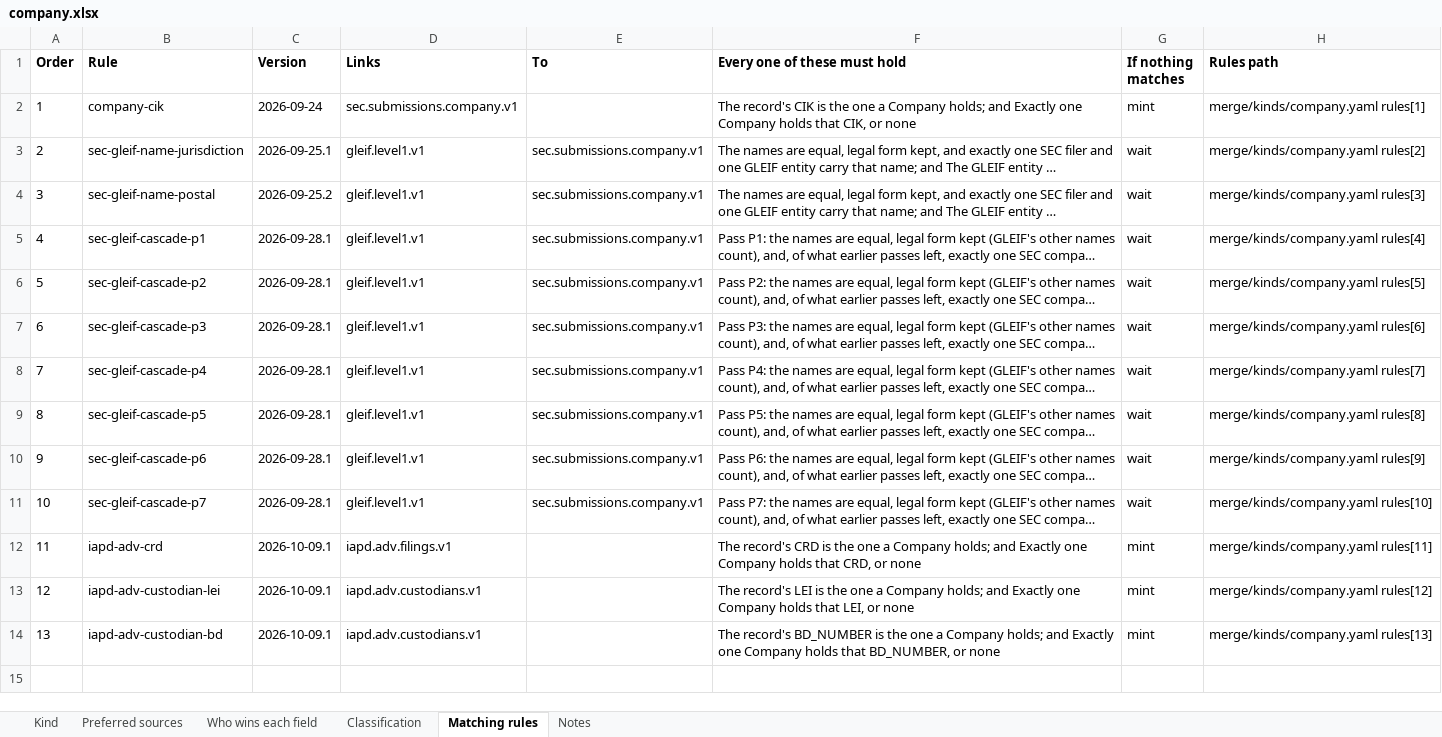
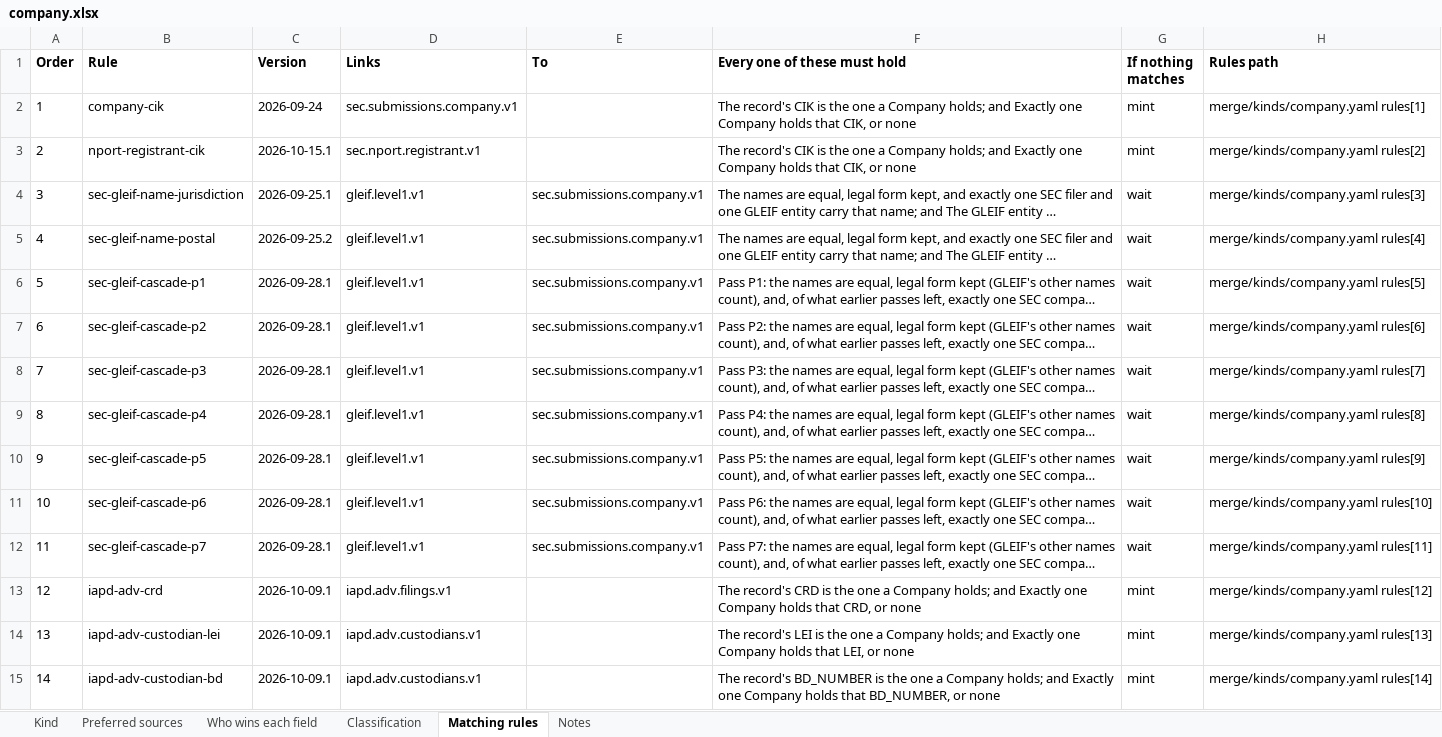
Before and after one commit to paulananth/edgartools-platform, an Excel workbook: rules/merge/kinds/company.xlsx, sheet Matching rules, drawn as a sheet; long unchanged cells end in …; values as stored, in another font and other column widths than the file's, no borders; addresses are those after the commit; the diff names each change by its address in the sheet, - before the commit and + after, or states it on an @@ line.

```diff
--- a/rules/merge/kinds/company.xlsx (sheet Matching rules)
+++ b/rules/merge/kinds/company.xlsx (sheet Matching rules)
+row 3: 2 | nport-registrant-cik | 2026-10-15.1 | sec.nport.registrant.v1 |  | The record's CIK is the one a Company holds; and Exactly one Company holds that CIK, or none | mint | merge/kinds/company.yaml rules[2]
@@ column A (Order) renumbered from row 4 down @@
-H4 (Rules path): merge/kinds/company.yaml rules[2]
+H4 (Rules path): merge/kinds/company.yaml rules[3]
-H5 (Rules path): merge/kinds/company.yaml rules[3]
+H5 (Rules path): merge/kinds/company.yaml rules[4]
-H6 (Rules path): merge/kinds/company.yaml rules[4]
+H6 (Rules path): merge/kinds/company.yaml rules[5]
-H7 (Rules path): merge/kinds/company.yaml rules[5]
+H7 (Rules path): merge/kinds/company.yaml rules[6]
-H8 (Rules path): merge/kinds/company.yaml rules[6]
+H8 (Rules path): merge/kinds/company.yaml rules[7]
-H9 (Rules path): merge/kinds/company.yaml rules[7]
+H9 (Rules path): merge/kinds/company.yaml rules[8]
-H10 (Rules path): merge/kinds/company.yaml rules[8]
+H10 (Rules path): merge/kinds/company.yaml rules[9]
-H11 (Rules path): merge/kinds/company.yaml rules[9]
+H11 (Rules path): merge/kinds/company.yaml rules[10]
-H12 (Rules path): merge/kinds/company.yaml rules[10]
+H12 (Rules path): merge/kinds/company.yaml rules[11]
-H13 (Rules path): merge/kinds/company.yaml rules[11]
+H13 (Rules path): merge/kinds/company.yaml rules[12]
-H14 (Rules path): merge/kinds/company.yaml rules[12]
+H14 (Rules path): merge/kinds/company.yaml rules[13]
-H15 (Rules path): merge/kinds/company.yaml rules[13]
+H15 (Rules path): merge/kinds/company.yaml rules[14]
```
Also changed, not shown: sheet Preferred sources, sheet Who wins each field, rules/sources/gleif/MAPPING.xlsx, rules/sources/iapd.adv/MAPPING.xlsx, 16 other files.
